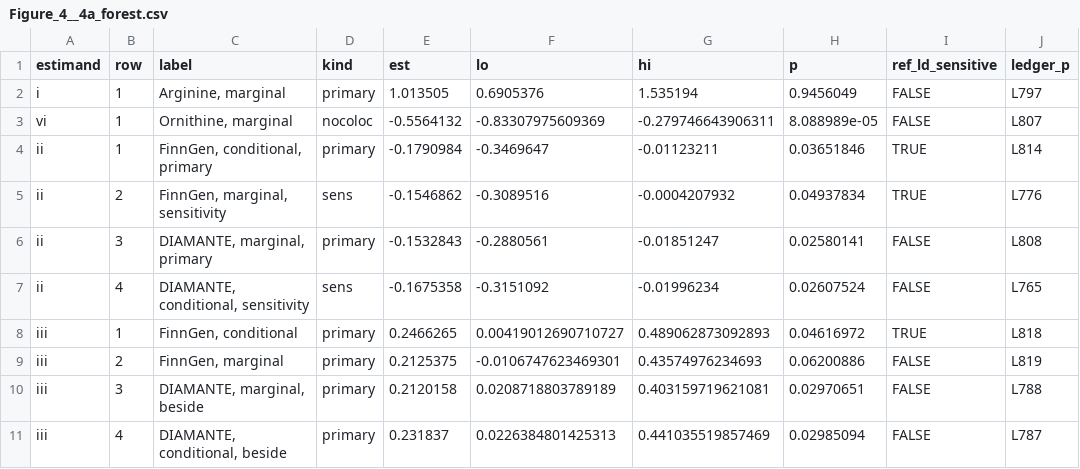
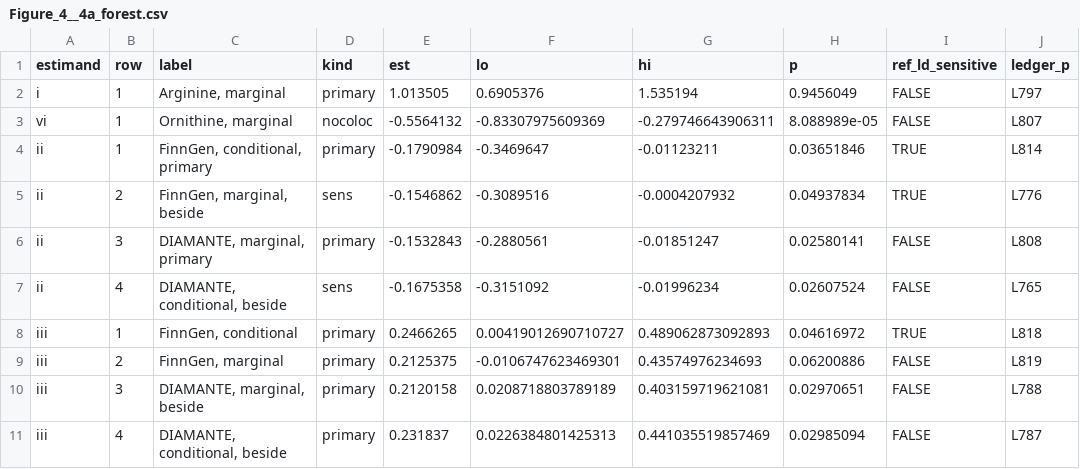
Before and after one commit to badboybert/ckm-protein-evidence-map, a CSV file: source_data/figures/Figure_4/Figure_4__4a_forest.csv, drawn as a sheet; only a part is shown; the diff names each change by its address in the sheet, - before the commit and + after, or states it on an @@ line.

```diff
--- a/source_data/figures/Figure_4/Figure_4__4a_forest.csv
+++ b/source_data/figures/Figure_4/Figure_4__4a_forest.csv
-C5 (label): FinnGen, marginal, sensitivity
+C5 (label): FinnGen, marginal, beside
-C7 (label): DIAMANTE, conditional, sensitivity
+C7 (label): DIAMANTE, conditional, beside
```
Also changed, not shown: RELEASE_MANIFEST.tsv, code/P31R_INPUT_MAP.tsv, 10 other files.
